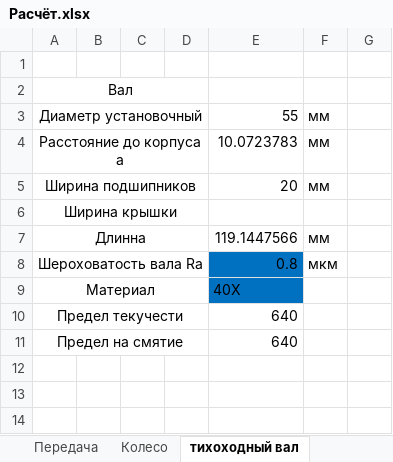
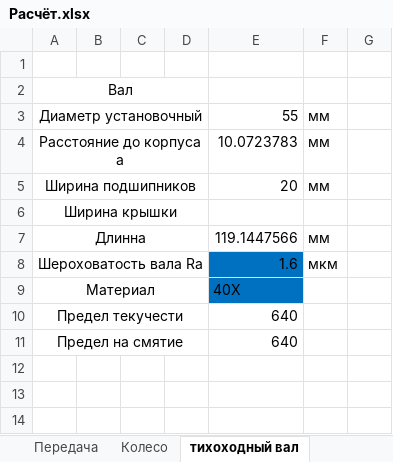
Before and after one commit to kolyaka32/DetalyMachine, an Excel workbook: Расчёт.xlsx, sheet тихоходный вал, drawn as a sheet; only a part is shown; values as stored, in another font and other column widths than the file's, no borders; charts and pictures not drawn; the diff names each change by its address in the sheet, - before the commit and + after, or states it on an @@ line.

```diff
--- a/Расчёт.xlsx (sheet тихоходный вал)
+++ b/Расчёт.xlsx (sheet тихоходный вал)
-E8: 0.8
+E8: 1.6
```
Also changed, not shown: sheet Колесо, 58 other files.
